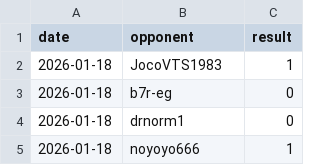
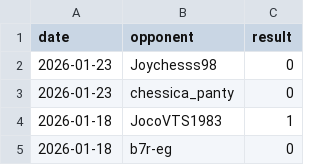
Before and after one commit to IsaacVerm/chess-dashboard, a CSV file: data/games.csv, drawn as a sheet; only a part is shown; the shorter side is filled out with more unchanged rows; the diff names each change by its address in the sheet, - before the commit and + after, or states it on an @@ line.

```diff
--- a/data/games.csv
+++ b/data/games.csv
+row 2: 2026-01-23 | Joychesss98 | 0
+row 3: 2026-01-23 | chessica_panty | 0
```
Also changed, not shown: data/metrics.csv, 1 other file.
